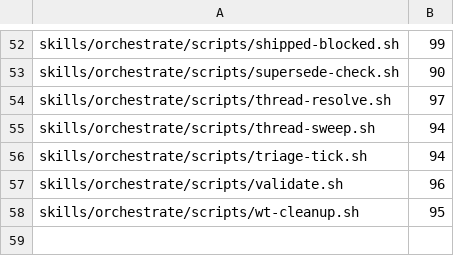
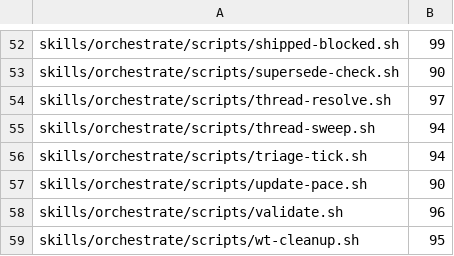
Before and after one commit to kaeawc/waaagh, a TSV file: dev/coverage-floor.tsv, drawn as a sheet; only a part is shown, gaps mark what is left out.

```diff
--- a/dev/coverage-floor.tsv
+++ b/dev/coverage-floor.tsv
@@ -56,2 +56,3 @@ skills/orchestrate/scripts/thread-sweep.sh	94
 skills/orchestrate/scripts/triage-tick.sh	94
+skills/orchestrate/scripts/update-pace.sh	90
 skills/orchestrate/scripts/validate.sh	96
```
Also changed, not shown: 7 other files.
